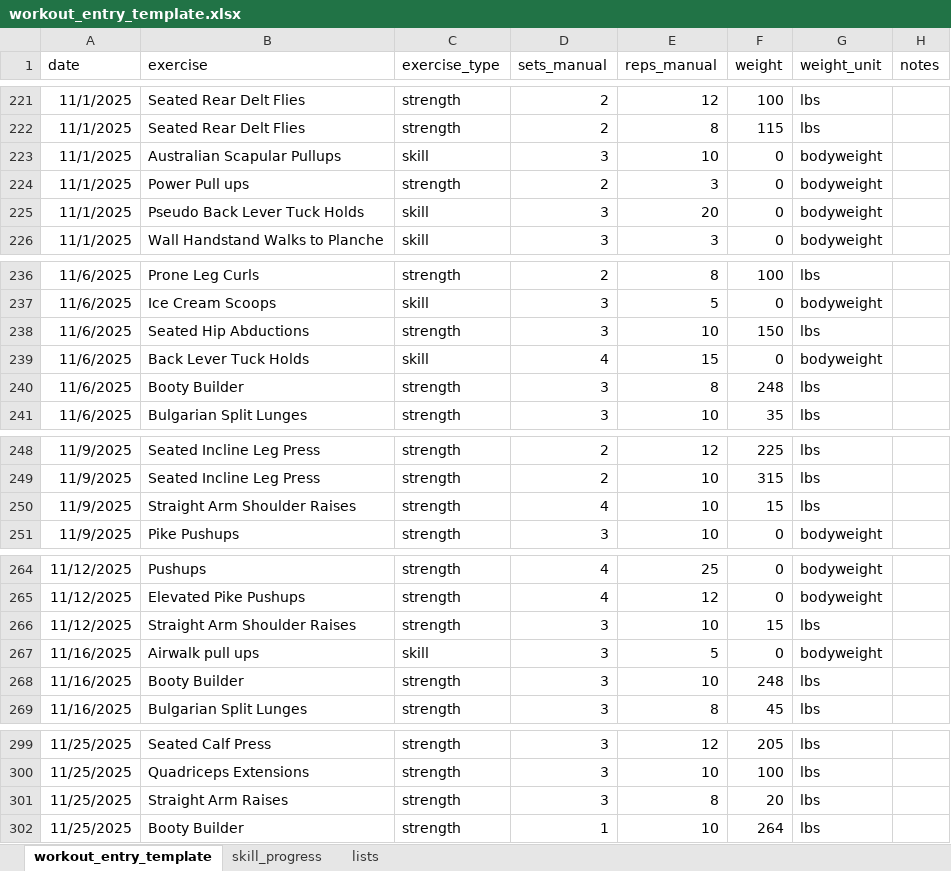
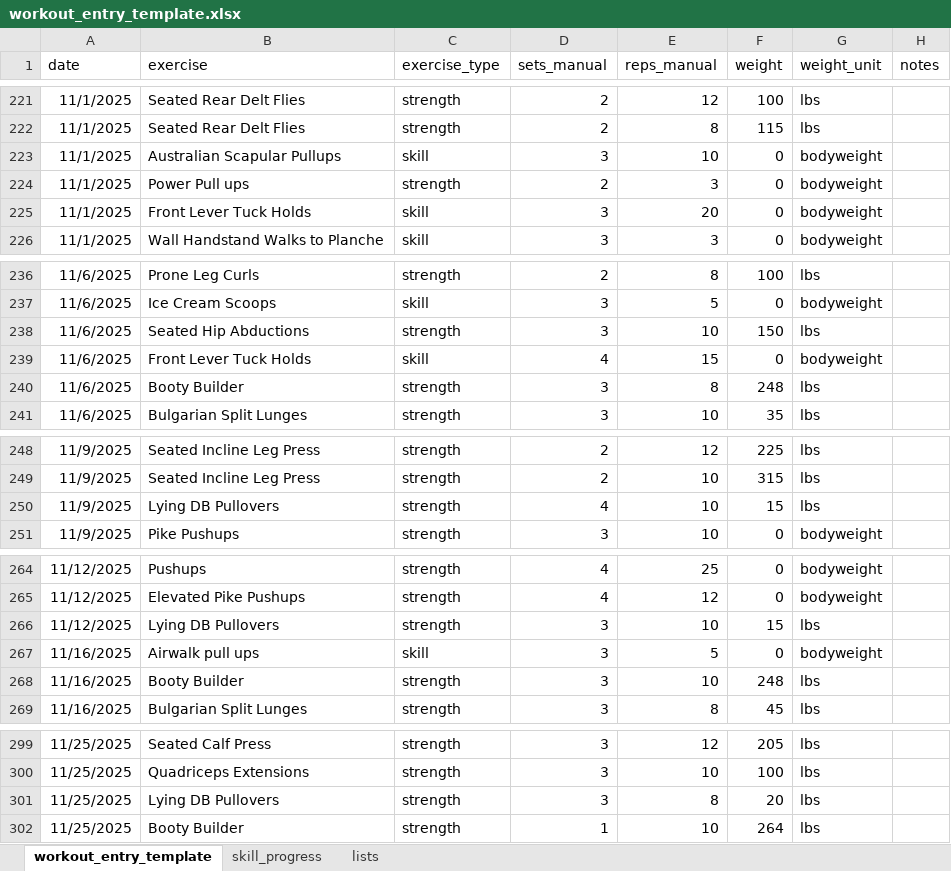
Before and after one commit to aminwoolim/azure-fitness-analytics-platform, an Excel workbook: data_samples/workout_entry_template.xlsx, sheet workout_entry_template, drawn as a sheet; only a part is shown, gaps mark what is left out; values as stored, in another font and other column widths than the file's, no borders; the diff covers the shown part only; the diff names each change by its address in the sheet, - before the commit and + after, or states it on an @@ line.

Commit message:
Update workout data

```diff
--- a/data_samples/workout_entry_template.xlsx (sheet workout_entry_template)
+++ b/data_samples/workout_entry_template.xlsx (sheet workout_entry_template)
-B225 (exercise): Pseudo Back Lever Tuck Holds
+B225 (exercise): Front Lever Tuck Holds
-B239 (exercise): Back Lever Tuck Holds
+B239 (exercise): Front Lever Tuck Holds
-B250 (exercise): Straight Arm Shoulder Raises
+B250 (exercise): Lying DB Pullovers
-B266 (exercise): Straight Arm Shoulder Raises
+B266 (exercise): Lying DB Pullovers
-B301 (exercise): Straight Arm Raises
+B301 (exercise): Lying DB Pullovers
```
Also changed, not shown: 17 added rows and 7 edited cells elsewhere in this sheet, 3 other files.
